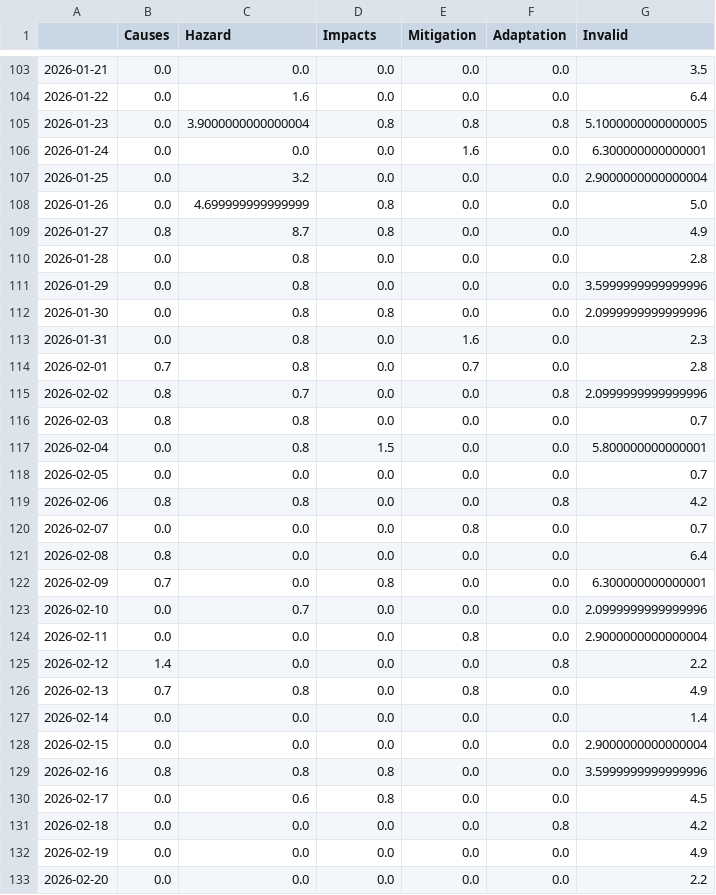
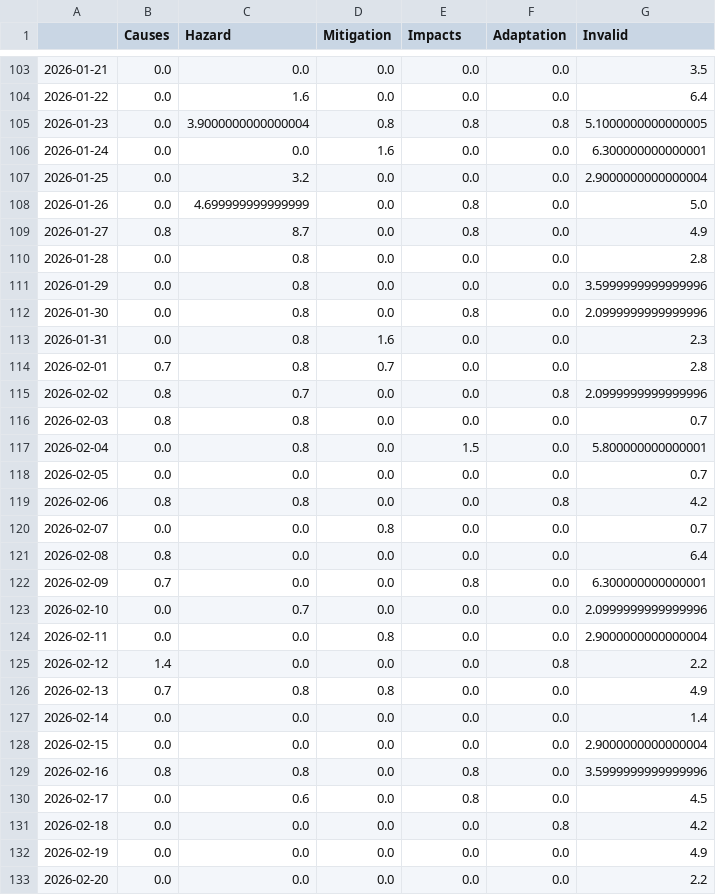
Before and after one commit to magaliekathrin-news/HeatIsComing, a CSV file: csv/topics_date.csv, drawn as a sheet; only a part is shown, gaps mark what is left out; the diff covers the shown part only.

```diff
--- a/csv/topics_date.csv
+++ b/csv/topics_date.csv
@@ -1 +1 @@
-,Causes,Hazard,Impacts,Mitigation,Adaptation,Invalid
+,Causes,Hazard,Mitigation,Impacts,Adaptation,Invalid
@@ -105,27 +105,27 @@
 2026-01-23,0.0,3.9000000000000004,0.8,0.8,0.8,5.1000000000000005
-2026-01-24,0.0,0.0,0.0,1.6,0.0,6.300000000000001
+2026-01-24,0.0,0.0,1.6,0.0,0.0,6.300000000000001
 2026-01-25,0.0,3.2,0.0,0.0,0.0,2.9000000000000004
-2026-01-26,0.0,4.699999999999999,0.8,0.0,0.0,5.0
-2026-01-27,0.8,8.7,0.8,0.0,0.0,4.9
+2026-01-26,0.0,4.699999999999999,0.0,0.8,0.0,5.0
+2026-01-27,0.8,8.7,0.0,0.8,0.0,4.9
 2026-01-28,0.0,0.8,0.0,0.0,0.0,2.8
 2026-01-29,0.0,0.8,0.0,0.0,0.0,3.5999999999999996
-2026-01-30,0.0,0.8,0.8,0.0,0.0,2.0999999999999996
-2026-01-31,0.0,0.8,0.0,1.6,0.0,2.3
-2026-02-01,0.7,0.8,0.0,0.7,0.0,2.8
+2026-01-30,0.0,0.8,0.0,0.8,0.0,2.0999999999999996
+2026-01-31,0.0,0.8,1.6,0.0,0.0,2.3
+2026-02-01,0.7,0.8,0.7,0.0,0.0,2.8
 2026-02-02,0.8,0.7,0.0,0.0,0.8,2.0999999999999996
 2026-02-03,0.8,0.8,0.0,0.0,0.0,0.7
-2026-02-04,0.0,0.8,1.5,0.0,0.0,5.800000000000001
+2026-02-04,0.0,0.8,0.0,1.5,0.0,5.800000000000001
 2026-02-05,0.0,0.0,0.0,0.0,0.0,0.7
 2026-02-06,0.8,0.8,0.0,0.0,0.8,4.2
-2026-02-07,0.0,0.0,0.0,0.8,0.0,0.7
+2026-02-07,0.0,0.0,0.8,0.0,0.0,0.7
 2026-02-08,0.8,0.0,0.0,0.0,0.0,6.4
-2026-02-09,0.7,0.0,0.8,0.0,0.0,6.300000000000001
+2026-02-09,0.7,0.0,0.0,0.8,0.0,6.300000000000001
 2026-02-10,0.0,0.7,0.0,0.0,0.0,2.0999999999999996
-2026-02-11,0.0,0.0,0.0,0.8,0.0,2.9000000000000004
+2026-02-11,0.0,0.0,0.8,0.0,0.0,2.9000000000000004
 2026-02-12,1.4,0.0,0.0,0.0,0.8,2.2
-2026-02-13,0.7,0.8,0.0,0.8,0.0,4.9
+2026-02-13,0.7,0.8,0.8,0.0,0.0,4.9
 2026-02-14,0.0,0.0,0.0,0.0,0.0,1.4
 2026-02-15,0.0,0.0,0.0,0.0,0.0,2.9000000000000004
-2026-02-16,0.8,0.8,0.8,0.0,0.0,3.5999999999999996
-2026-02-17,0.0,0.6,0.8,0.0,0.0,4.5
+2026-02-16,0.8,0.8,0.0,0.8,0.0,3.5999999999999996
+2026-02-17,0.0,0.6,0.0,0.8,0.0,4.5
 2026-02-18,0.0,0.0,0.0,0.0,0.8,4.2
```
Also changed, not shown: 4 added rows and 65 edited cells elsewhere in this file, 5 other files.
